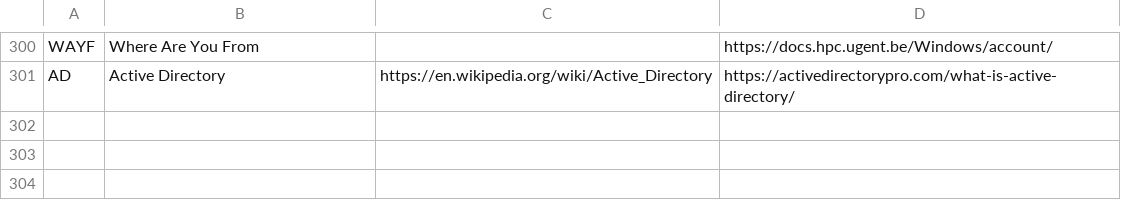
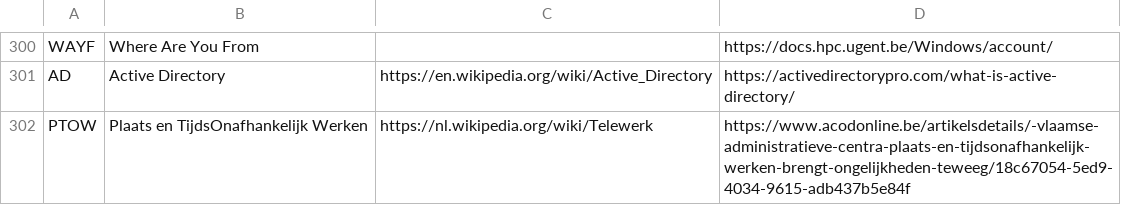
Before and after one commit to PietrH/AbbreviationsAndAcronyms, a CSV file: Abbreviations_and_Acronyms.csv, drawn as a sheet; only a part is shown, gaps mark what is left out; the diff names each change by its address in the sheet, - before the commit and + after, or states it on an @@ line.

Commit message:
Update Abbreviations_and_Acronyms.csv

```diff
--- a/Abbreviations_and_Acronyms.csv
+++ b/Abbreviations_and_Acronyms.csv
+row 302: PTOW | Plaats en TijdsOnafhankelijk Werken | https://nl.wikipedia.org/wiki/Telewerk | https://www.acodonline.be/artikelsdetails/-vlaamse-administratieve-centra-plaats-en-tijdsonafhankelijk-werken-brengt-ongelijkheden-teweeg/18c67054-5ed9-4034-9615-adb437b5e84f
```
